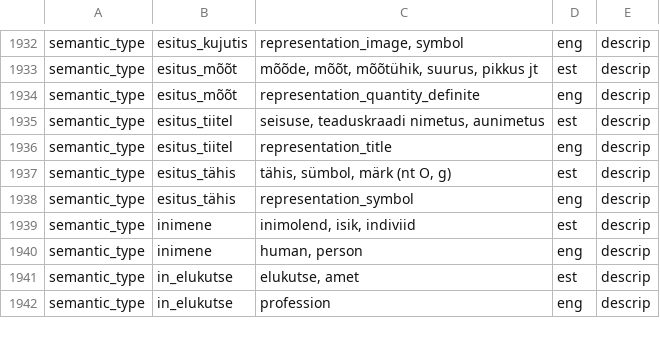
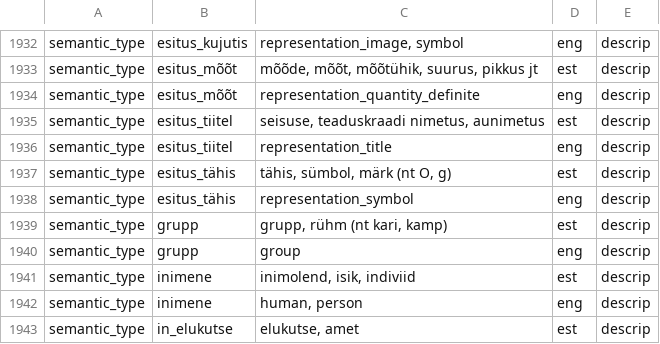
Before and after one commit to keeleinstituut/ekilex, a CSV file: ekilex-etl/fileresources/csv/classifier-main-value.csv, drawn as a sheet; only a part is shown, gaps mark what is left out; the shorter side is filled out with more unchanged rows; the diff names each change by its address in the sheet, - before the commit and + after, or states it on an @@ line.

Commit message:
Update classifier-main-value.csv

```diff
--- a/ekilex-etl/fileresources/csv/classifier-main-value.csv
+++ b/ekilex-etl/fileresources/csv/classifier-main-value.csv
+row 1939: semantic_type | grupp | grupp, rühm (nt kari, kamp) | est | descrip
+row 1940: semantic_type | grupp | group | eng | descrip
```
